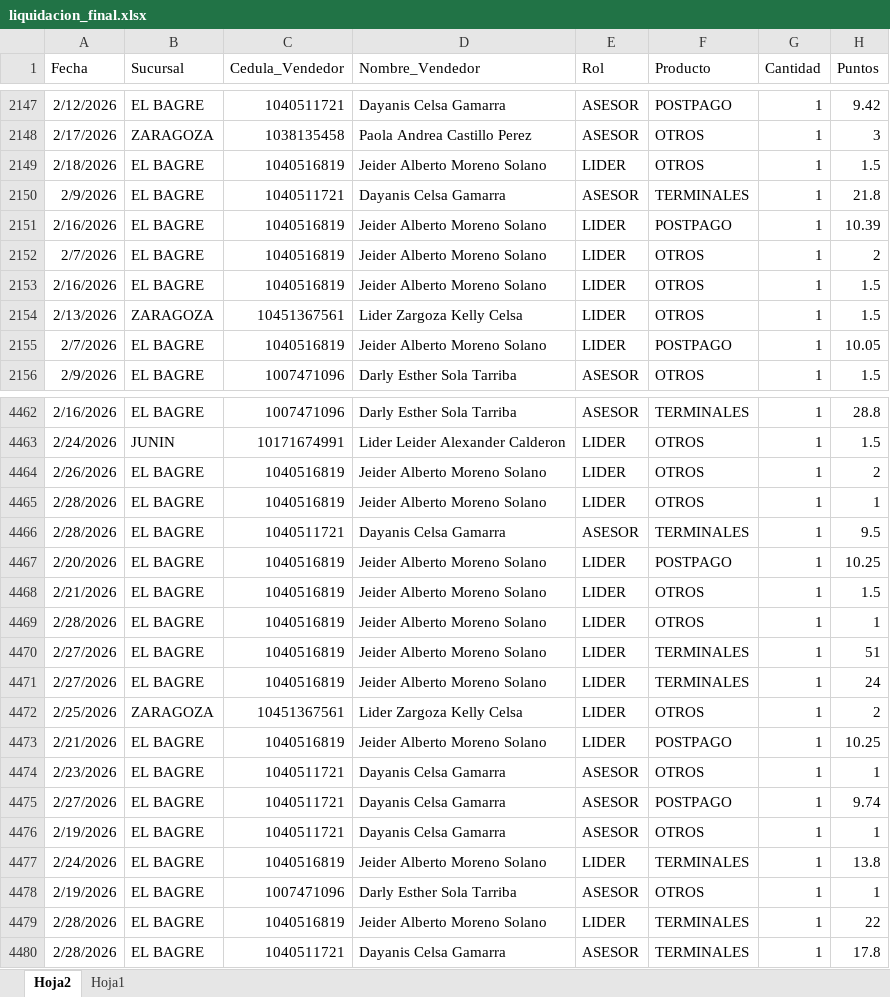
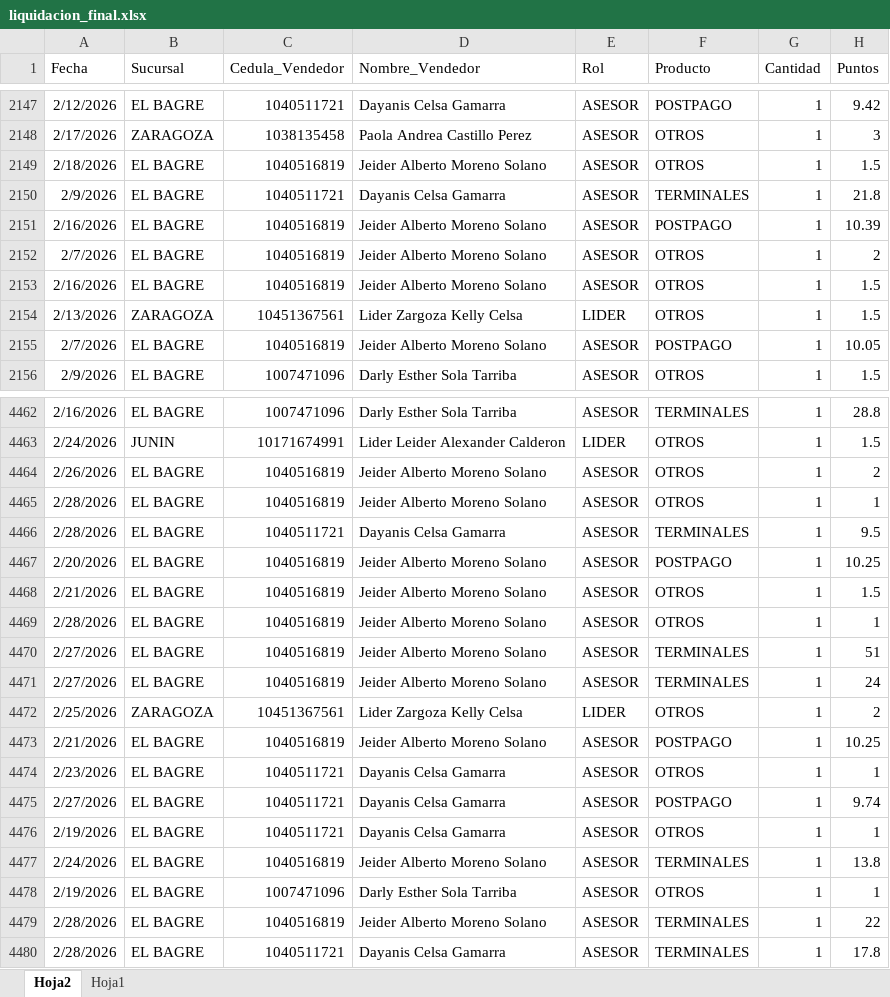
Before and after one commit to Paolam1903/CierreCVS2026, an Excel workbook: data/liquidacion_final.xlsx, sheet Hoja2, drawn as a sheet; only a part is shown, gaps mark what is left out; values as stored, in another font and other column widths than the file's, no borders; the diff covers the shown part only; the diff names each change by its address in the sheet, - before the commit and + after, or states it on an @@ line.

Commit message:
Add files via upload

```diff
--- a/data/liquidacion_final.xlsx (sheet Hoja2)
+++ b/data/liquidacion_final.xlsx (sheet Hoja2)
-E2149 (Rol): LIDER
+E2149 (Rol): ASESOR
-E2151:E2153 (Rol): LIDER
+E2151:E2153 (Rol): ASESOR
-E2155 (Rol): LIDER
+E2155 (Rol): ASESOR
-E4464:E4465 (Rol): LIDER
+E4464:E4465 (Rol): ASESOR
-E4467:E4471 (Rol): LIDER
+E4467:E4471 (Rol): ASESOR
-E4473 (Rol): LIDER
+E4473 (Rol): ASESOR
-E4477 (Rol): LIDER
+E4477 (Rol): ASESOR
-E4479 (Rol): LIDER
+E4479 (Rol): ASESOR
```
Also changed, not shown: 123 edited cells elsewhere in this sheet.
